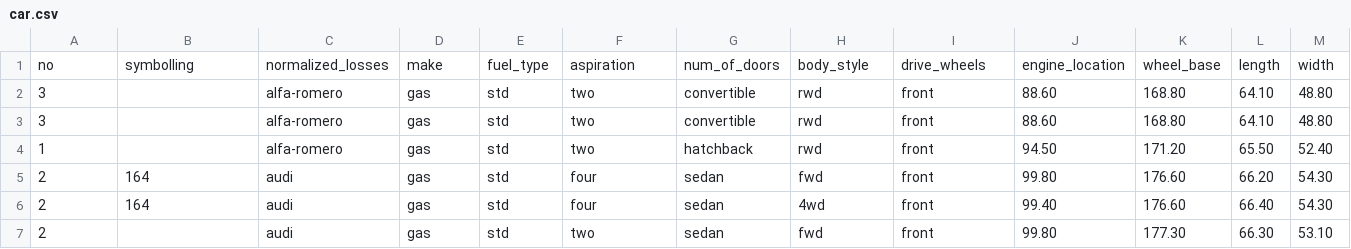
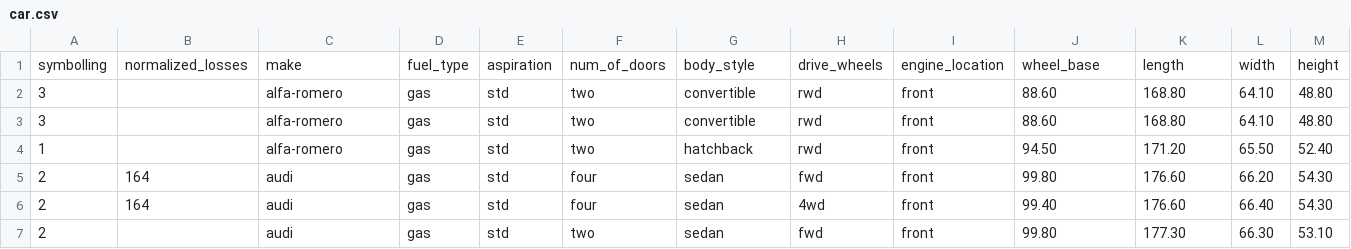
Before and after one commit to Senthilvadivel-20/Data, a CSV file: car.csv, drawn as a sheet; only a part is shown; removed rows and columns are numbered as before the commit, all else as after; rows hold the shown columns only; the diff names each change by its address in the sheet, - before the commit and + after, or states it on an @@ line.

Commit message:
Update car.csv

```diff
--- a/car.csv
+++ b/car.csv
-row 1: no | symbolling | normalized_losses | make | fuel_type | aspiration | num_of_doors | body_style | drive_wheels | engine_location | wheel_base | length | width
+row 1: symbolling | normalized_losses | make | fuel_type | aspiration | num_of_doors | body_style | drive_wheels | engine_location | wheel_base | length | width | height
```
